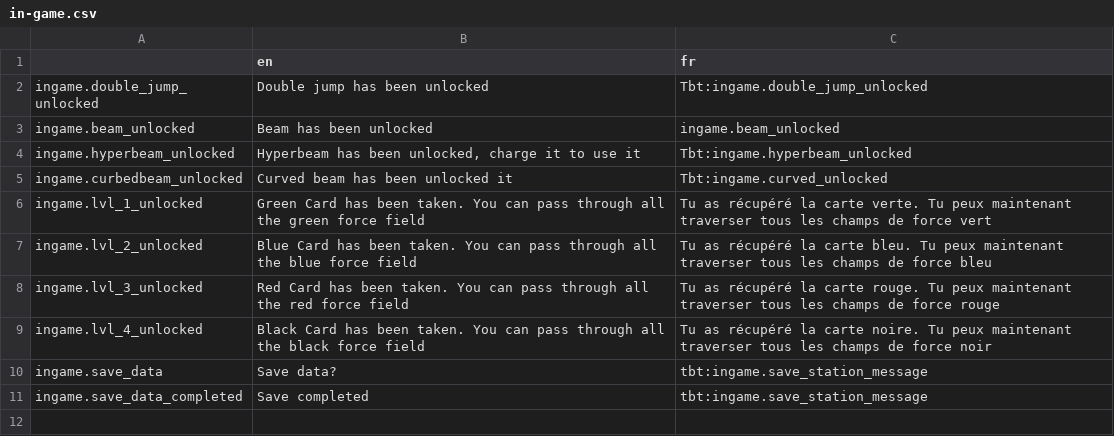
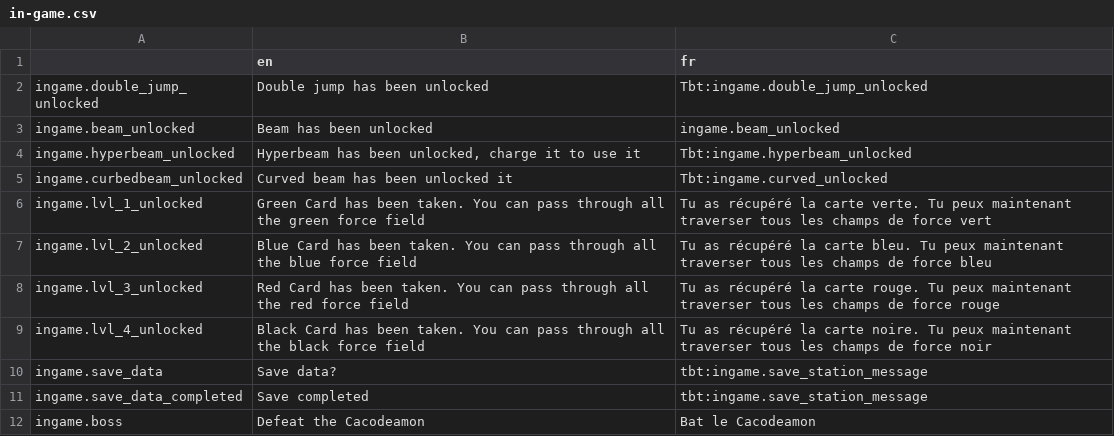
Before and after one commit to Levrault/philemon-adventure, a CSV file: i18n/in-game.csv, drawn as a sheet; the diff names each change by its address in the sheet, - before the commit and + after, or states it on an @@ line.

```diff
--- a/i18n/in-game.csv
+++ b/i18n/in-game.csv
+row 12: ingame.boss | Defeat the Cacodeamon | Bat le Cacodeamon
```
Also changed, not shown: 31 other files.
